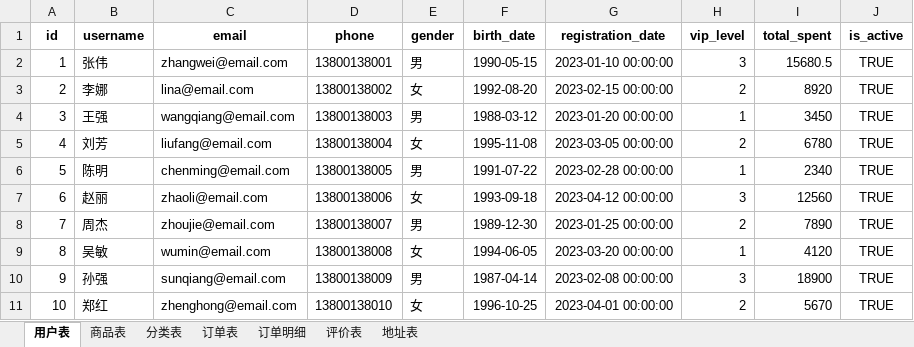
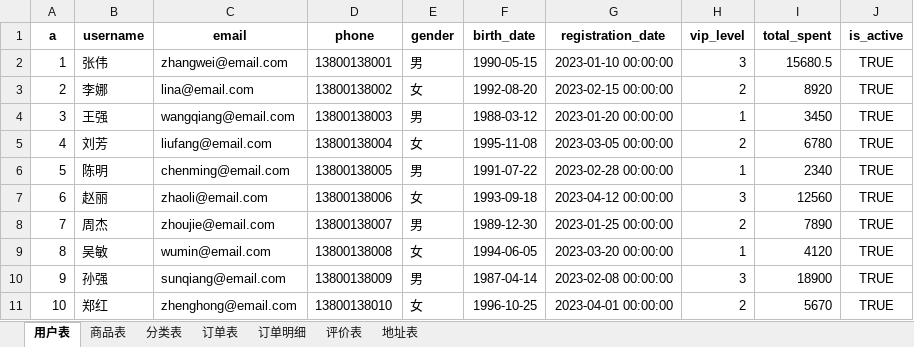
Before and after one commit to 1274866478-stack/data_agent, an Excel workbook: scripts/ecommerce_test_data.xlsx, sheet 用户表, drawn as a sheet; values as stored, in another font and other column widths than the file's, no borders; the diff names each change by its address in the sheet, - before the commit and + after, or states it on an @@ line.

```diff
--- a/scripts/ecommerce_test_data.xlsx (sheet 用户表)
+++ b/scripts/ecommerce_test_data.xlsx (sheet 用户表)
-A1: id
+A1: a
```
Also changed, not shown: sheet 商品表, 54 other files.
